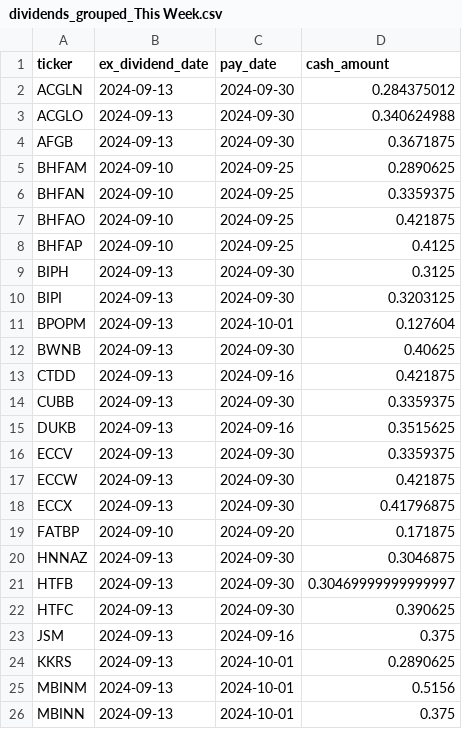
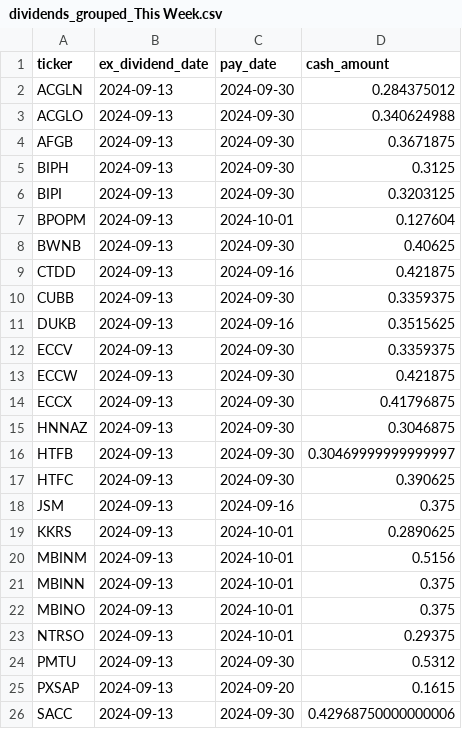
Before and after one commit to arraykov/Dashboard, a CSV file: src/files/dividends_grouped_This Week.csv, drawn as a sheet; only a part is shown; the shorter side is filled out with more unchanged rows; the diff names each change by its address in the sheet, - before the commit and + after, or states it on an @@ line.

```diff
--- a/src/files/dividends_grouped_This Week.csv
+++ b/src/files/dividends_grouped_This Week.csv
-row 5: BHFAM | 2024-09-10 | 2024-09-25 | 0.2890625
-row 6: BHFAN | 2024-09-10 | 2024-09-25 | 0.3359375
-row 7: BHFAO | 2024-09-10 | 2024-09-25 | 0.421875
-row 8: BHFAP | 2024-09-10 | 2024-09-25 | 0.4125
-row 19: FATBP | 2024-09-10 | 2024-09-20 | 0.171875
```
Also changed, not shown: src/files/dividends_grouped_Next Week.csv, src/files/earnings.csv, 1 other file.
